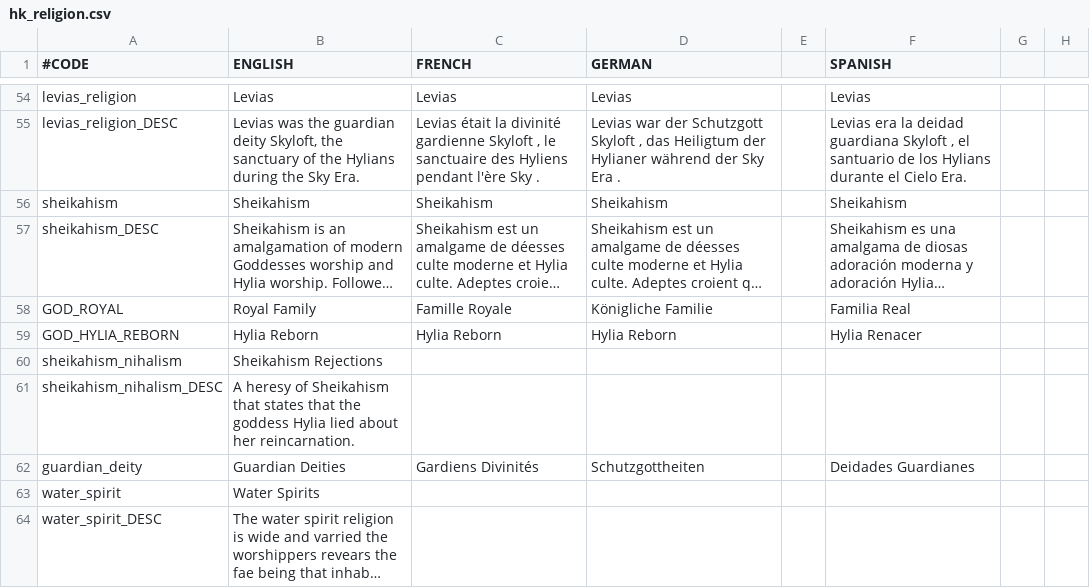
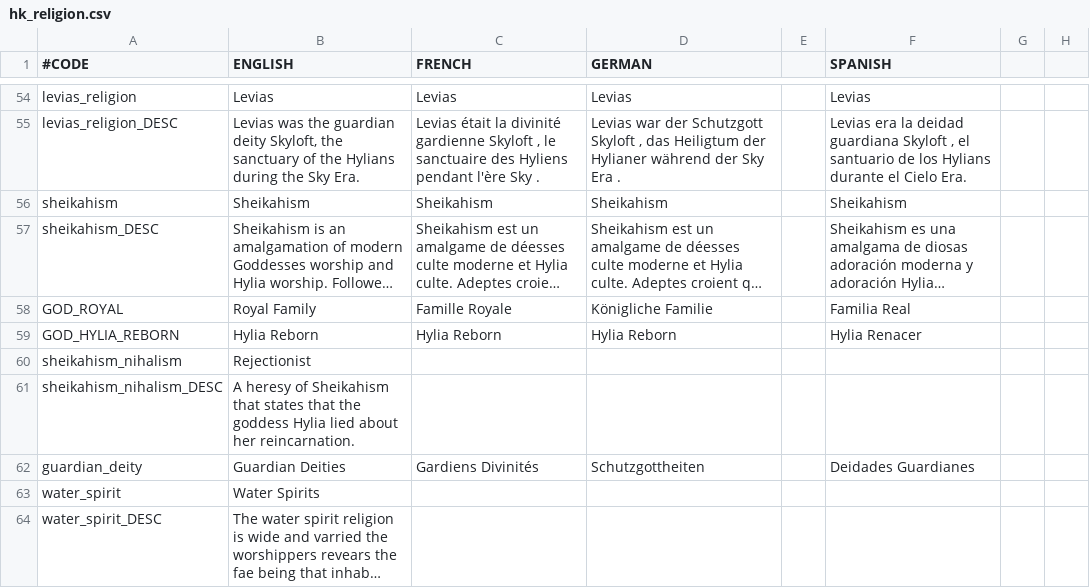
Before and after one commit to locustgate/Hylian-Kings, a CSV file: Hylian Kings/localisation/hk_religion.csv, drawn as a sheet; only a part is shown, gaps mark what is left out; long unchanged cells end in …; the diff names each change by its address in the sheet, - before the commit and + after, or states it on an @@ line.

```diff
--- a/Hylian Kings/localisation/hk_religion.csv
+++ b/Hylian Kings/localisation/hk_religion.csv
-B60 (ENGLISH): Sheikahism Rejections
+B60 (ENGLISH): Rejectionist
```
Also changed, not shown: Hylian Kings/map/adjacencies.csv, Hylian Kings/map/definition.csv, 21 other files.
